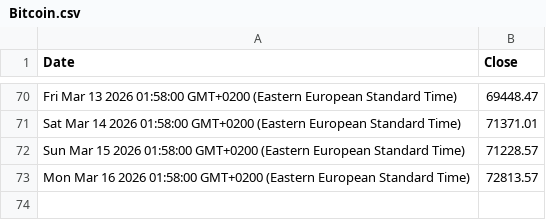
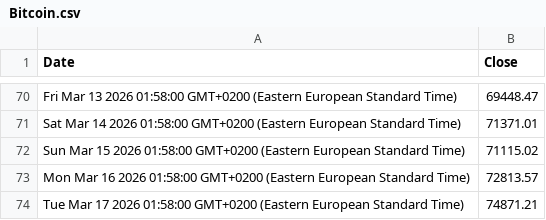
Before and after one commit to denesdata/roem, a CSV file: roem 2.0/Financial Markets/Bitcoin.csv, drawn as a sheet; only a part is shown, gaps mark what is left out.

Commit message:
Update roem 2.0/Financial Markets/Bitcoin.csv

```diff
--- a/roem 2.0/Financial Markets/Bitcoin.csv
+++ b/roem 2.0/Financial Markets/Bitcoin.csv
@@ -71,3 +71,4 @@ Fri Mar 13 2026 01:58:00 GMT+0200 (Eastern European Standard Time),69448.47
 Sat Mar 14 2026 01:58:00 GMT+0200 (Eastern European Standard Time),71371.01
-Sun Mar 15 2026 01:58:00 GMT+0200 (Eastern European Standard Time),71228.57
+Sun Mar 15 2026 01:58:00 GMT+0200 (Eastern European Standard Time),71115.02
 Mon Mar 16 2026 01:58:00 GMT+0200 (Eastern European Standard Time),72813.57
+Tue Mar 17 2026 01:58:00 GMT+0200 (Eastern European Standard Time),74871.21
```
